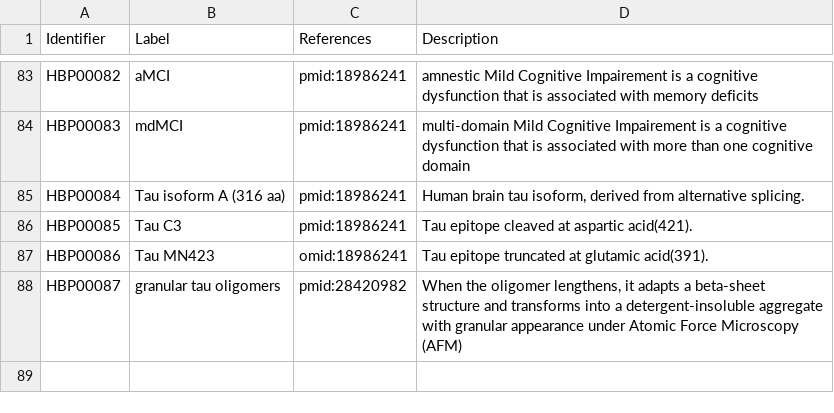
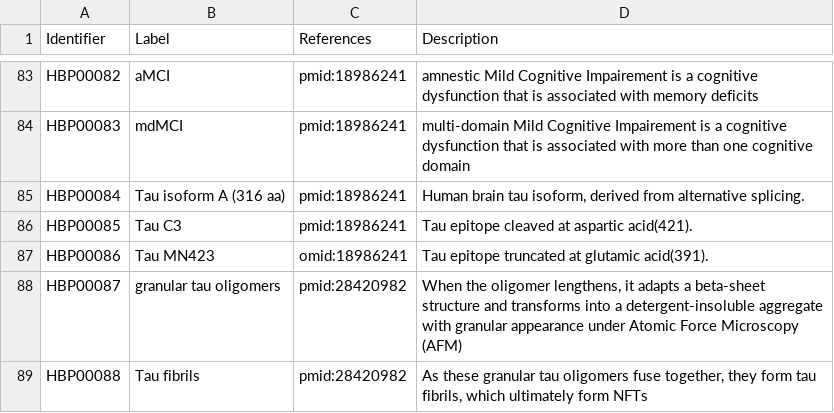
Before and after one commit to pharmacome/conso, a TSV file: terms.tsv, drawn as a sheet; only a part is shown, gaps mark what is left out; the diff names each change by its address in the sheet, - before the commit and + after, or states it on an @@ line.

Commit message:
Add Tau fibrils

```diff
--- a/terms.tsv
+++ b/terms.tsv
+row 89: HBP00088 | Tau fibrils | pmid:28420982 | As these granular tau oligomers fuse together, they form tau fibrils, which ultimately form NFTs
```
